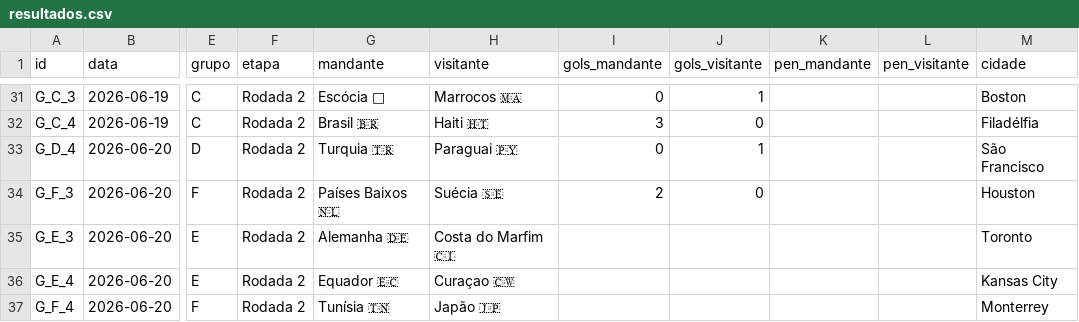
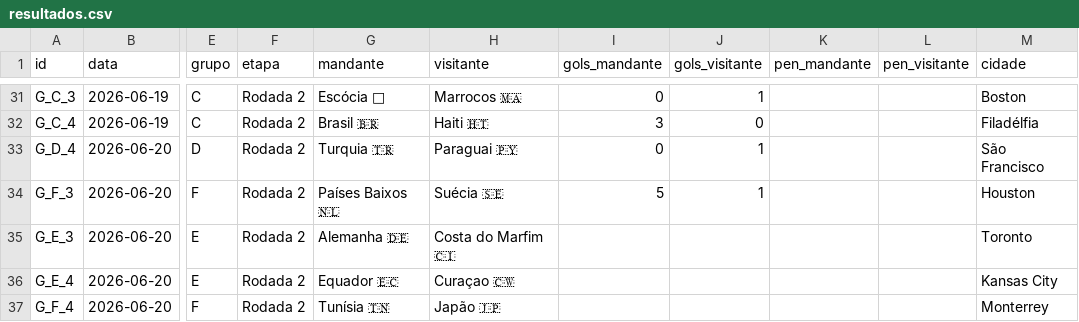
Before and after one commit to dttjader/tabcopa26, a CSV file: public/resultados.csv, drawn as a sheet; only a part is shown, gaps mark what is left out; the diff names each change by its address in the sheet, - before the commit and + after, or states it on an @@ line.

Commit message:
G33

```diff
--- a/public/resultados.csv
+++ b/public/resultados.csv
-I34 (gols_mandante): 2
+I34 (gols_mandante): 5
-J34 (gols_visitante): 0
+J34 (gols_visitante): 1
```
